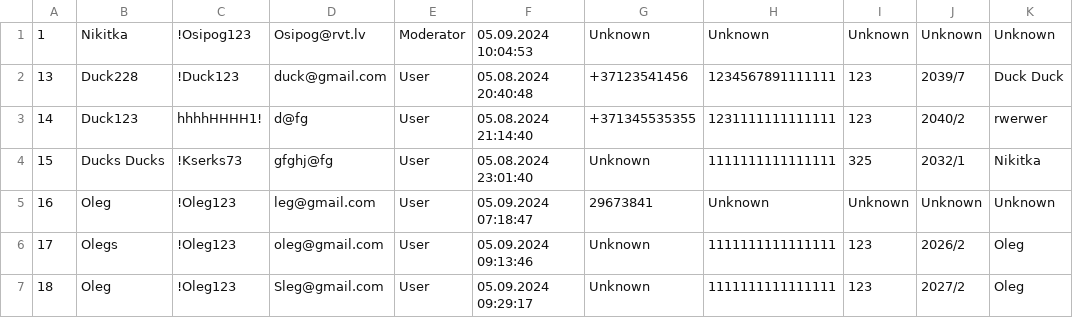
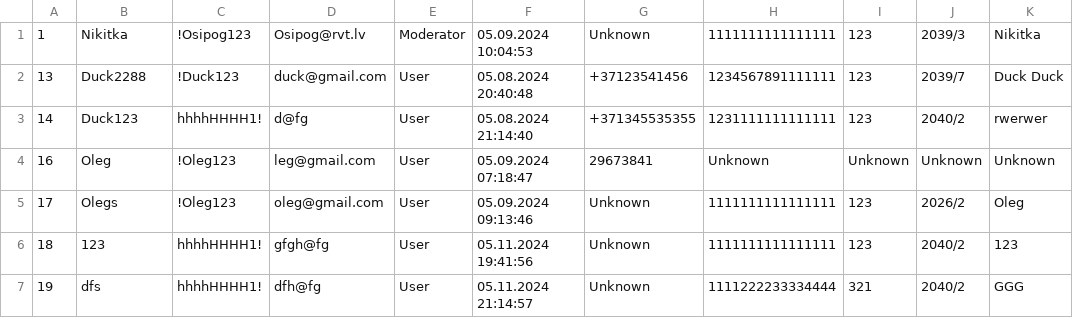
Before and after one commit to NikitkaOsipov/KrisNikShopProject, a CSV file: KrisNikShopProject/Components/Collections/Users.csv, drawn as a sheet.

```diff
--- a/KrisNikShopProject/Components/Collections/Users.csv
+++ b/KrisNikShopProject/Components/Collections/Users.csv
@@ -1,7 +1,7 @@
-1,Nikitka,!Osipog123,Osipog@rvt.lv,Moderator,05.09.2024 10:04:53,Unknown,Unknown,Unknown,Unknown,Unknown
-13,Duck228,!Duck123,duck@gmail.com,User,05.08.2024 20:40:48,+37123541456,1234567891111111,123,2039/7,Duck Duck
+1,Nikitka,!Osipog123,Osipog@rvt.lv,Moderator,05.09.2024 10:04:53,Unknown,1111111111111111,123,2039/3,Nikitka
+13,Duck2288,!Duck123,duck@gmail.com,User,05.08.2024 20:40:48,+37123541456,1234567891111111,123,2039/7,Duck Duck
 14,Duck123,hhhhHHHH1!,d@fg,User,05.08.2024 21:14:40,+371345535355,1231111111111111,123,2040/2,rwerwer
-15,Ducks Ducks,!Kserks73,gfghj@fg,User,05.08.2024 23:01:40,Unknown,1111111111111111,325,2032/1,Nikitka
 16,Oleg,!Oleg123,leg@gmail.com,User,05.09.2024 07:18:47,29673841,Unknown,Unknown,Unknown,Unknown
 17,Olegs,!Oleg123,oleg@gmail.com,User,05.09.2024 09:13:46,Unknown,1111111111111111,123,2026/2,Oleg
-18,Oleg,!Oleg123,Sleg@gmail.com,User,05.09.2024 09:29:17,Unknown,1111111111111111,123,2027/2,Oleg
+18,123,hhhhHHHH1!,gfgh@fg,User,05.11.2024 19:41:56,Unknown,1111111111111111,123,2040/2,123
+19,dfs,hhhhHHHH1!,dfh@fg,User,05.11.2024 21:14:57,Unknown,1111222233334444,321,2040/2,GGG
```
Also changed, not shown: 37 other files.
